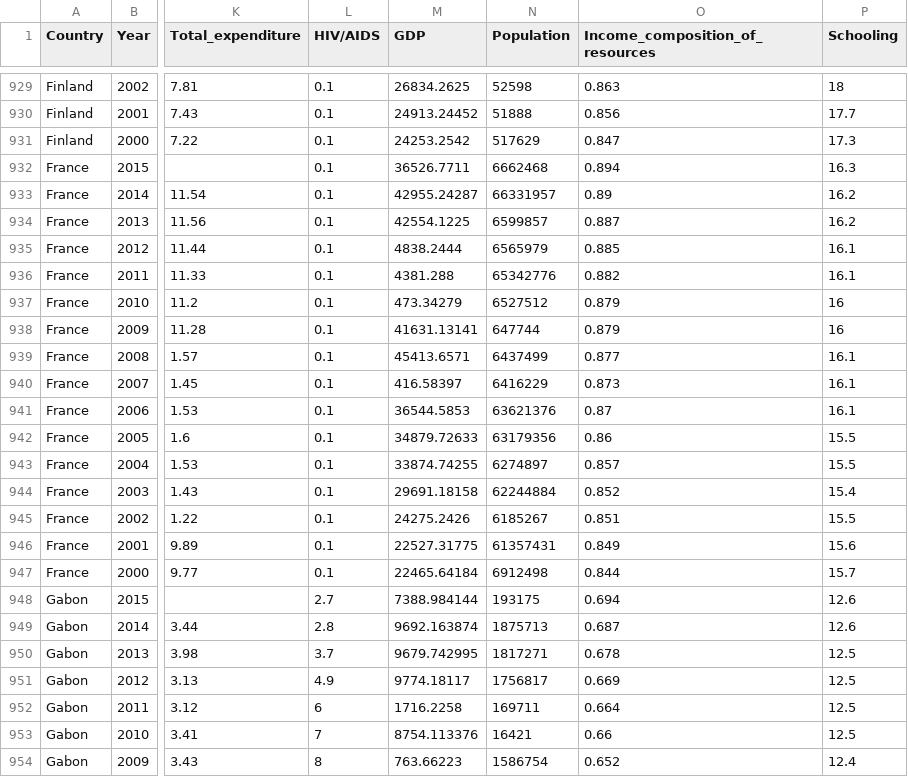
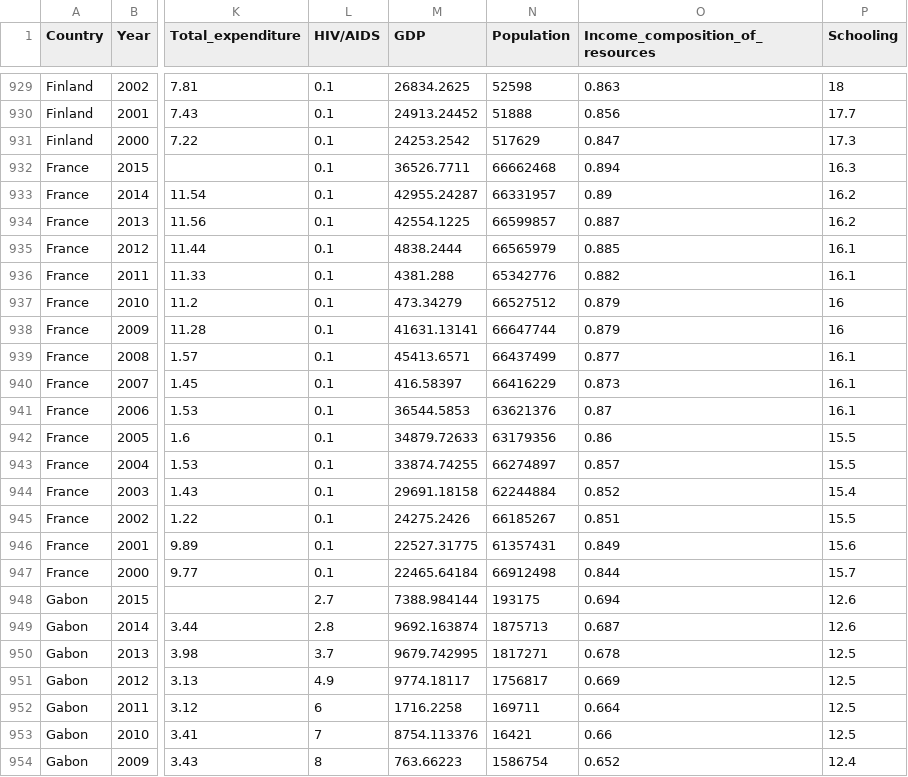
Before and after one commit to Avi0310/assignment2, a CSV file: Data/cleaned_second_data.csv, drawn as a sheet; only a part is shown, gaps mark what is left out; the diff covers the shown part only; the diff names each change by its address in the sheet, - before the commit and + after, or states it on an @@ line.

```diff
--- a/Data/cleaned_second_data.csv
+++ b/Data/cleaned_second_data.csv
-N932 (Population): 6662468
+N932 (Population): 66662468
-N934 (Population): 6599857
+N934 (Population): 66599857
-N935 (Population): 6565979
+N935 (Population): 66565979
-N937 (Population): 6527512
+N937 (Population): 66527512
-N938 (Population): 647744
+N938 (Population): 66647744
-N939 (Population): 6437499
+N939 (Population): 66437499
-N940 (Population): 6416229
+N940 (Population): 66416229
-N943 (Population): 6274897
+N943 (Population): 66274897
-N945 (Population): 6185267
+N945 (Population): 66185267
-N947 (Population): 6912498
+N947 (Population): 66912498
```
Also changed, not shown: 29 edited cells elsewhere in this file, 4 other files.
